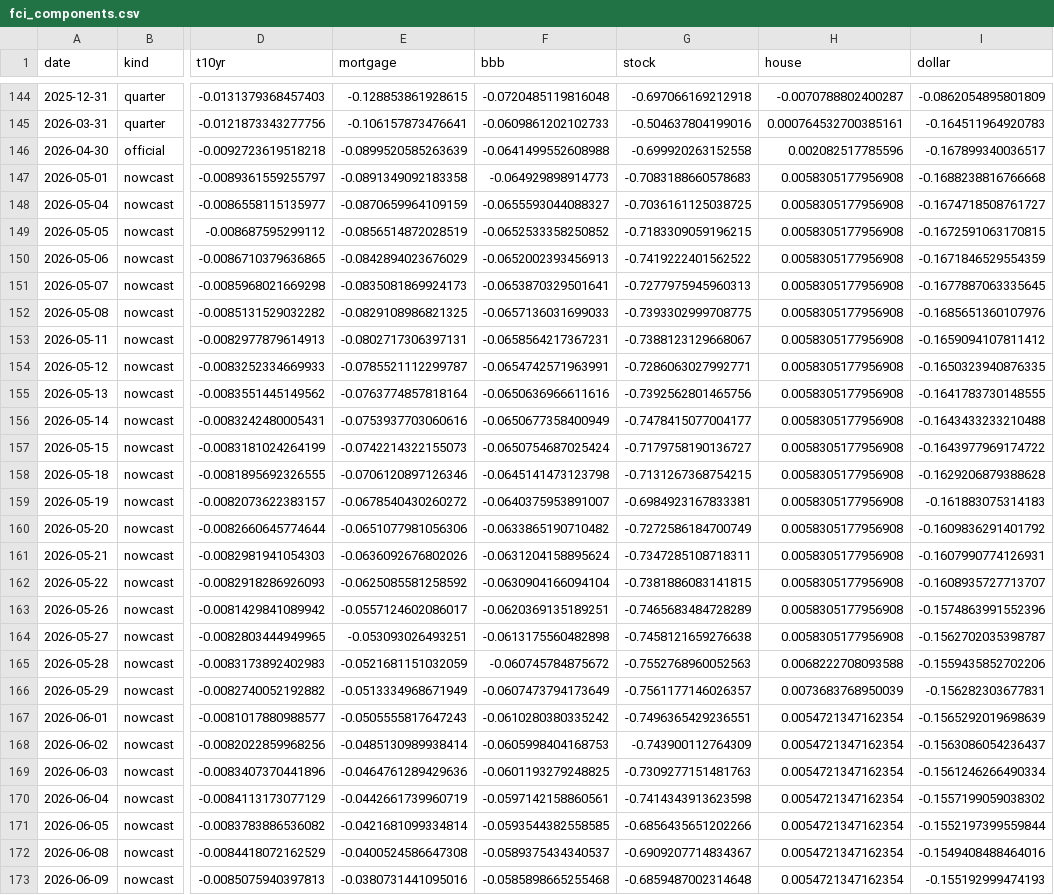
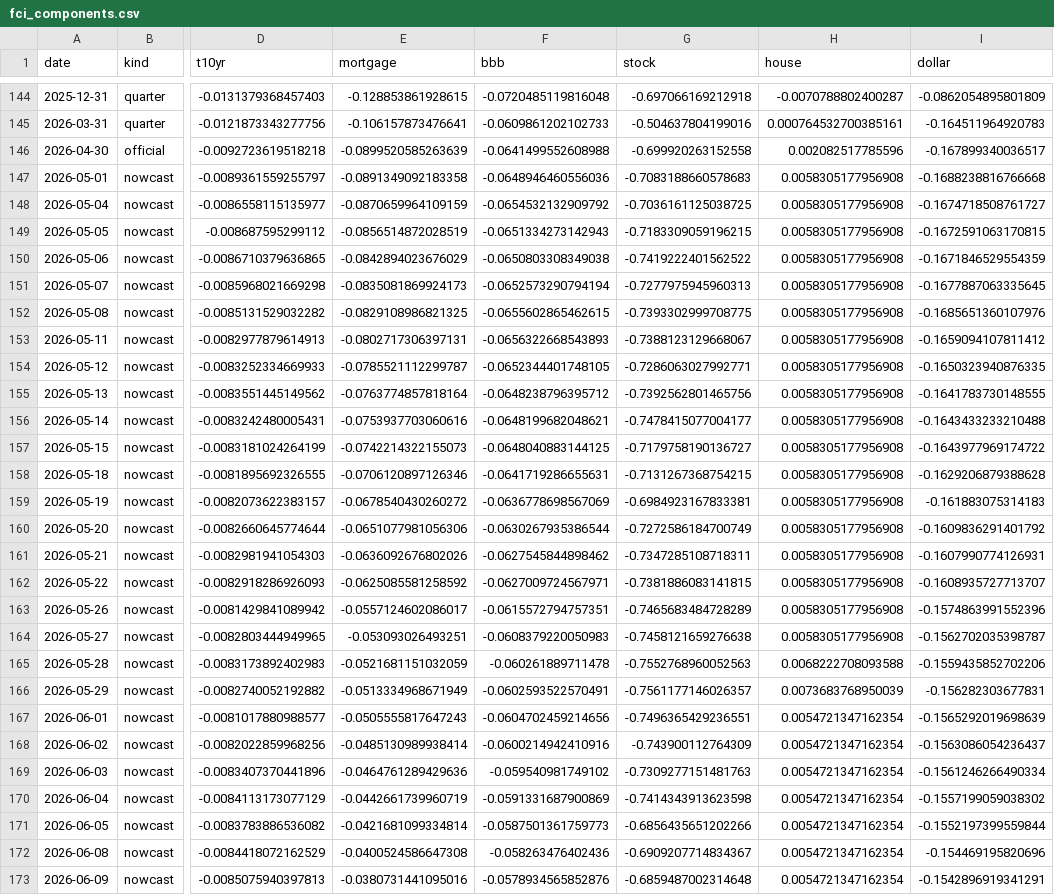
Before and after one commit to alp-simsek/fcistar, a CSV file: backend/data/output/fci_components.csv, drawn as a sheet; only a part is shown, gaps mark what is left out; the diff covers the shown part only; the diff names each change by its address in the sheet, - before the commit and + after, or states it on an @@ line.

```diff
--- a/backend/data/output/fci_components.csv
+++ b/backend/data/output/fci_components.csv
-F147 (bbb): -0.064929898914773
+F147 (bbb): -0.0648946460556036
-F148 (bbb): -0.0655593044088327
+F148 (bbb): -0.0654532132909792
-F149 (bbb): -0.0652533358250852
+F149 (bbb): -0.0651334273142943
-F150 (bbb): -0.0652002393456913
+F150 (bbb): -0.0650803308349038
-F151 (bbb): -0.0653870329501641
+F151 (bbb): -0.0652573290794194
-F152 (bbb): -0.0657136031699033
+F152 (bbb): -0.0655602865462615
-F153 (bbb): -0.0658564217367231
+F153 (bbb): -0.0656322668543893
-F154 (bbb): -0.0654742571963991
+F154 (bbb): -0.0652344401748105
-F155 (bbb): -0.0650636966611616
+F155 (bbb): -0.0648238796395712
-F156 (bbb): -0.0650677358400949
+F156 (bbb): -0.0648199682048621
-F157 (bbb): -0.0650754687025424
+F157 (bbb): -0.0648040883144125
-F158 (bbb): -0.0645141473123798
+F158 (bbb): -0.0641719286655631
-F159 (bbb): -0.0640375953891007
+F159 (bbb): -0.0636778698567069
-F160 (bbb): -0.0633865190710482
+F160 (bbb): -0.0630267935386544
-F161 (bbb): -0.0631204158895624
+F161 (bbb): -0.0627545844898462
-F162 (bbb): -0.0630904166094104
+F162 (bbb): -0.0627009724567971
-F163 (bbb): -0.0620369135189251
+F163 (bbb): -0.0615572794757351
-F164 (bbb): -0.0613175560482898
+F164 (bbb): -0.0608379220050983
-F165 (bbb): -0.060745784875672
+F165 (bbb): -0.060261889711478
-F166 (bbb): -0.0607473794173649
+F166 (bbb): -0.0602593522570491
-F167 (bbb): -0.0610280380335242
+F167 (bbb): -0.0604702459214656
-F168 (bbb): -0.0605998404168753
+F168 (bbb): -0.0600214942410916
-F169 (bbb): -0.0601193279248825
+F169 (bbb): -0.059540981749102
-F170 (bbb): -0.0597142158860561
+F170 (bbb): -0.0591331687900869
-F171 (bbb): -0.0593544382558585
+F171 (bbb): -0.0587501361759773
-F172 (bbb): -0.0589375434340537
+F172 (bbb): -0.058263476402436
-I172 (dollar): -0.1549408488464016
+I172 (dollar): -0.154469195820696
-F173 (bbb): -0.0585898665255468
+F173 (bbb): -0.0578934565852876
-I173 (dollar): -0.155192999474193
+I173 (dollar): -0.1542896919341291
```
Also changed, not shown: 1 added row and 4 edited cells elsewhere in this file, backend/data/output/fci_nowcast.csv, 1 other file.
